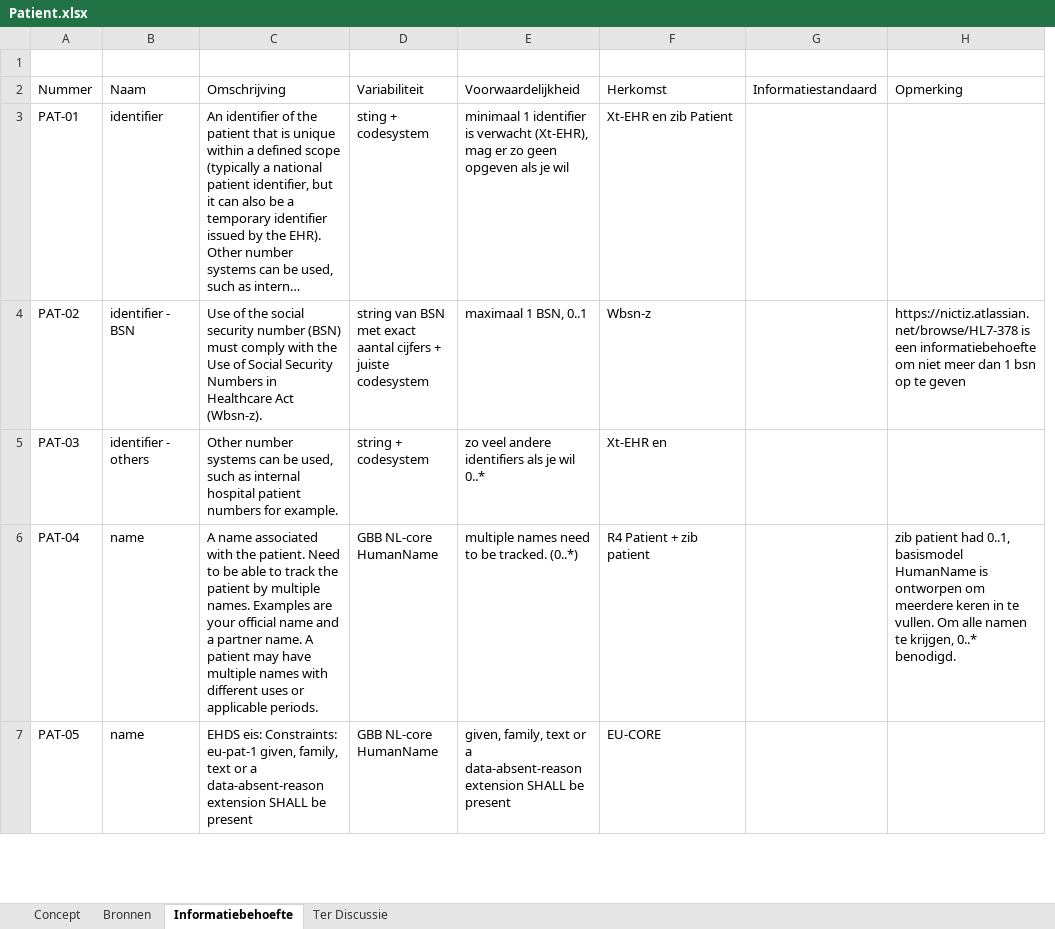
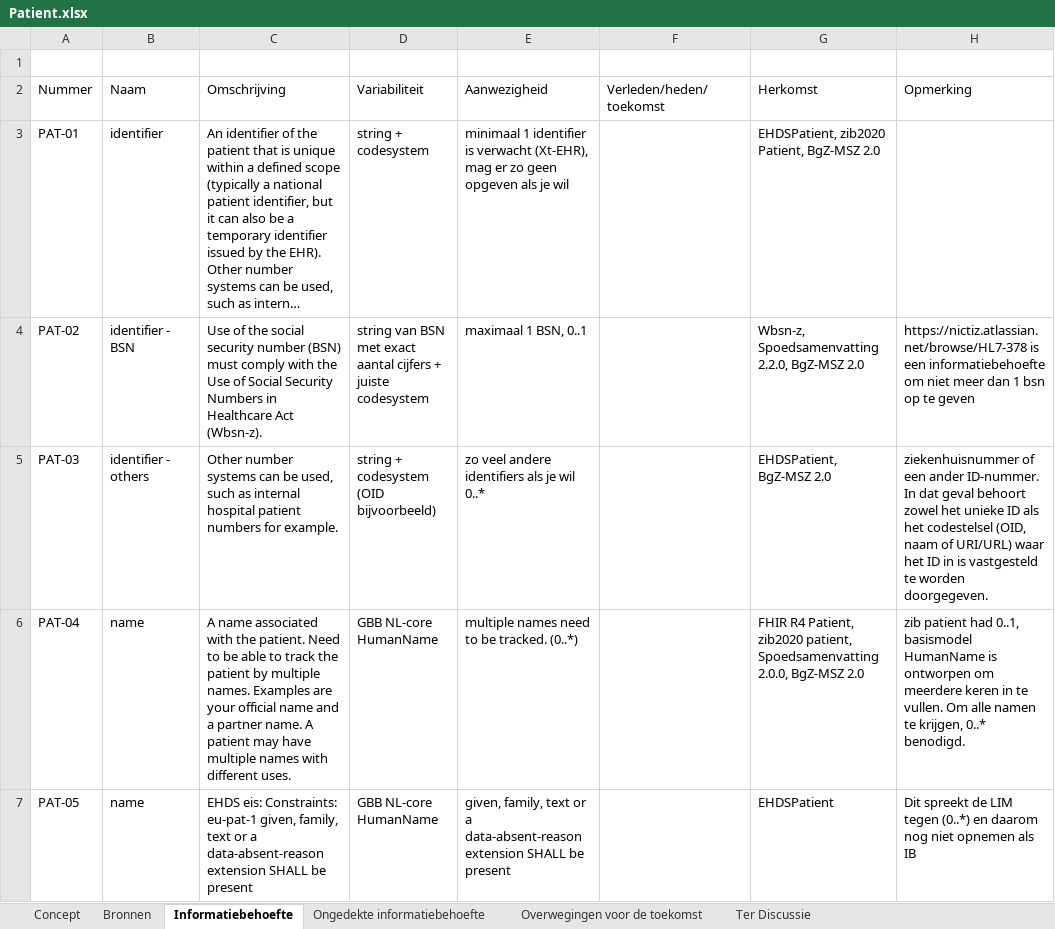
Before and after one commit to Nictiz/GBB-IG, an Excel workbook: input/requirements/Patient.xlsx, sheet Informatiebehoefte, drawn as a sheet; only a part is shown; long unchanged cells end in …; values as stored, in another font and other column widths than the file's, no cell formats; table styles not drawn; removed rows and columns are numbered as before the commit, all else as after; the diff covers the shown part only; the diff names each change by its address in the sheet, - before the commit and + after, or states it on an @@ line.

Commit message:
Patient: refreshed requirements file

```diff
--- a/input/requirements/Patient.xlsx (sheet Informatiebehoefte)
+++ b/input/requirements/Patient.xlsx (sheet Informatiebehoefte)
+sheet tab: Ongedekte informatiebehoefte
+sheet tab: Overwegingen voor de toekomst
+column F (Verleden/heden/toekomst), empty
-column G (Informatiestandaard), empty
-E2: Voorwaardelijkheid
+E2: Aanwezigheid
-D3 (Variabiliteit): sting + codesystem
+D3 (Variabiliteit): string + codesystem
-G3 (Herkomst): Xt-EHR en zib Patient
+G3 (Herkomst): EHDSPatient, zib2020 Patient, BgZ-MSZ 2.0
-G4 (Herkomst): Wbsn-z
+G4 (Herkomst): Wbsn-z, Spoedsamenvatting 2.2.0, BgZ-MSZ 2.0
-D5 (Variabiliteit): string + codesystem
+D5 (Variabiliteit): string + codesystem (OID bijvoorbeeld)
-G5 (Herkomst): Xt-EHR en
+G5 (Herkomst): EHDSPatient, BgZ-MSZ 2.0
-H5 (Opmerking): (empty)
+H5 (Opmerking): ziekenhuisnummer of een ander ID-nummer. In dat geval behoort zowel het unieke ID als het codestelsel (OID, naam of URI/URL) waar het ID in is vastgesteld te worden doorgegeven.
-C6 (Omschrijving): …with different uses or applicable periods.
+C6 (Omschrijving): …with different uses.
-G6 (Herkomst): R4 Patient + zib patient
+G6 (Herkomst): FHIR R4 Patient, zib2020 patient, Spoedsamenvatting 2.0.0, BgZ-MSZ 2.0
-G7 (Herkomst): EU-CORE
+G7 (Herkomst): EHDSPatient
-H7 (Opmerking): (empty)
+H7 (Opmerking): Dit spreekt de LIM tegen (0..*) en daarom nog niet opnemen als IB
```
Also changed, not shown: 8 added rows, 1 removed row and 31 edited cells elsewhere in this sheet, sheet Concept, sheet Ter Discussie, sheet Bronnen, cell formats, charts or pictures.
